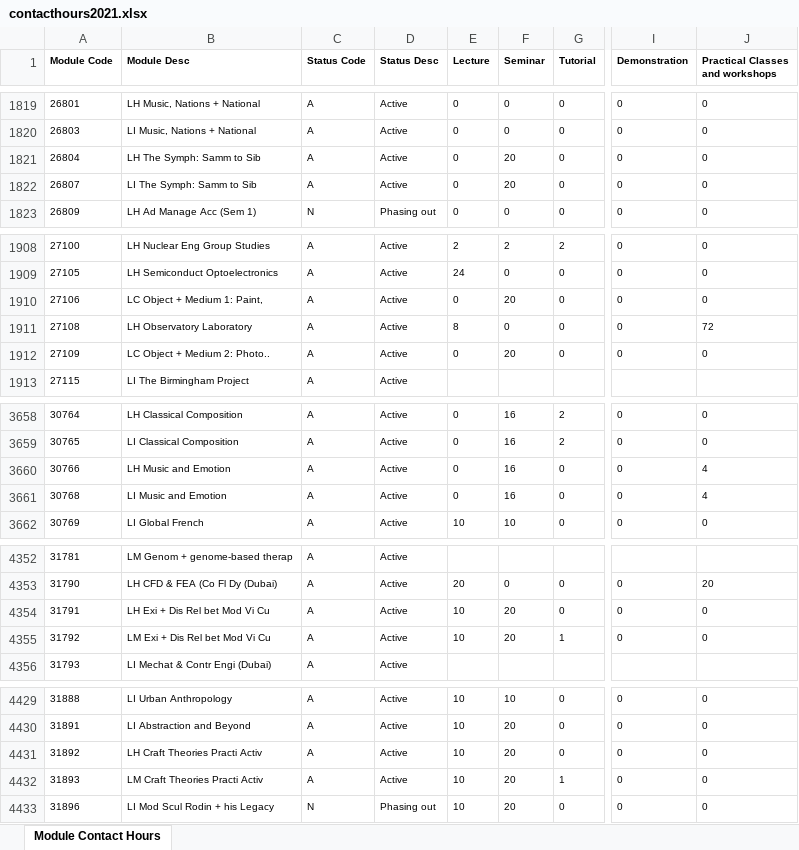
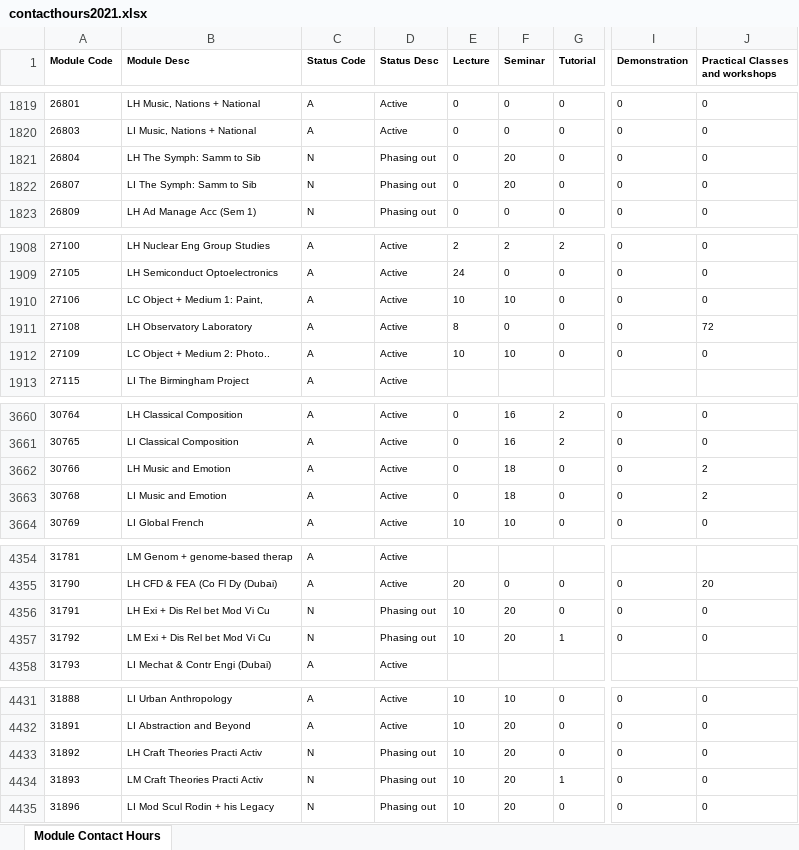
Before and after one commit to phillidp1989/prog-mod-specs, an Excel workbook: controllers/contacthours2021.xlsx, sheet Module Contact Hours, drawn as a sheet; only a part is shown, gaps mark what is left out; values as stored, in another font and other column widths than the file's, no borders; addresses are those after the commit; the diff covers the shown part only; the diff names each change by its address in the sheet, - before the commit and + after, or states it on an @@ line.

```diff
--- a/controllers/contacthours2021.xlsx (sheet Module Contact Hours)
+++ b/controllers/contacthours2021.xlsx (sheet Module Contact Hours)
-C1821:C1822 (Status Code): A
+C1821:C1822 (Status Code): N
-D1821:D1822 (Status Desc): Active
+D1821:D1822 (Status Desc): Phasing out
-E1910 (Lecture): 0
+E1910 (Lecture): 10
-F1910 (Seminar): 20
+F1910 (Seminar): 10
-E1912 (Lecture): 0
+E1912 (Lecture): 10
-F1912 (Seminar): 20
+F1912 (Seminar): 10
-F3662:F3663 (Seminar): 16
+F3662:F3663 (Seminar): 18
-J3662:J3663 (Practical Classes and workshops): 4
+J3662:J3663 (Practical Classes and workshops): 2
-C4356:C4357 (Status Code): A
+C4356:C4357 (Status Code): N
-D4356:D4357 (Status Desc): Active
+D4356:D4357 (Status Desc): Phasing out
-C4433:C4434 (Status Code): A
+C4433:C4434 (Status Code): N
-D4433:D4434 (Status Desc): Active
+D4433:D4434 (Status Desc): Phasing out
```
Also changed, not shown: 12 added rows and 21 edited cells elsewhere in this sheet, controllers/contacthours2020.xlsx, controllers/progattachment2020.xlsx, 17 other files.
